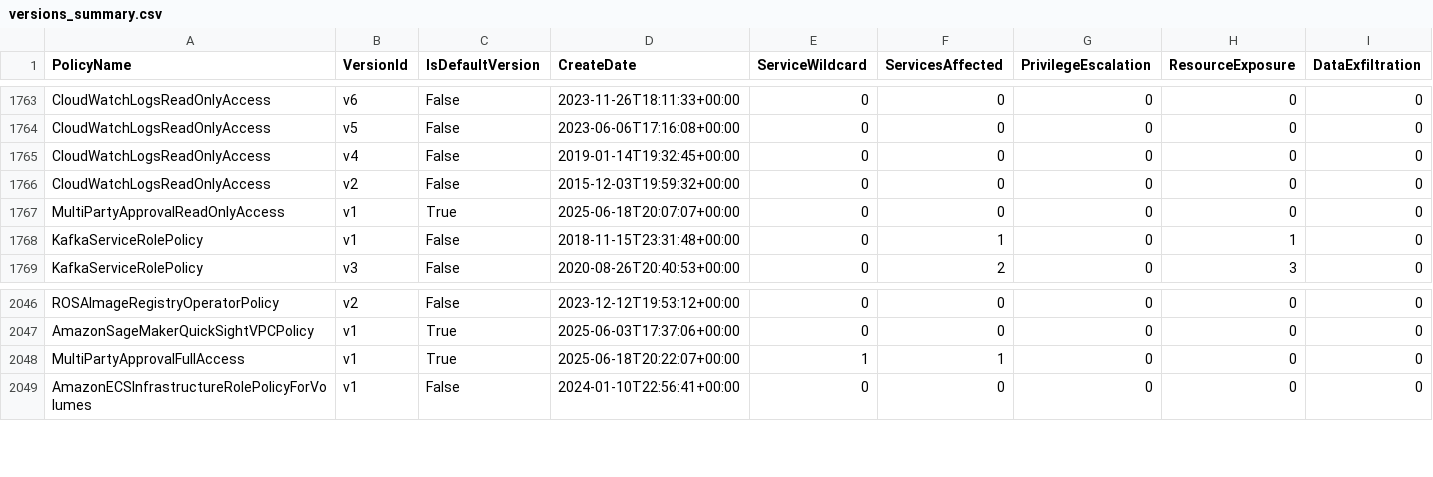
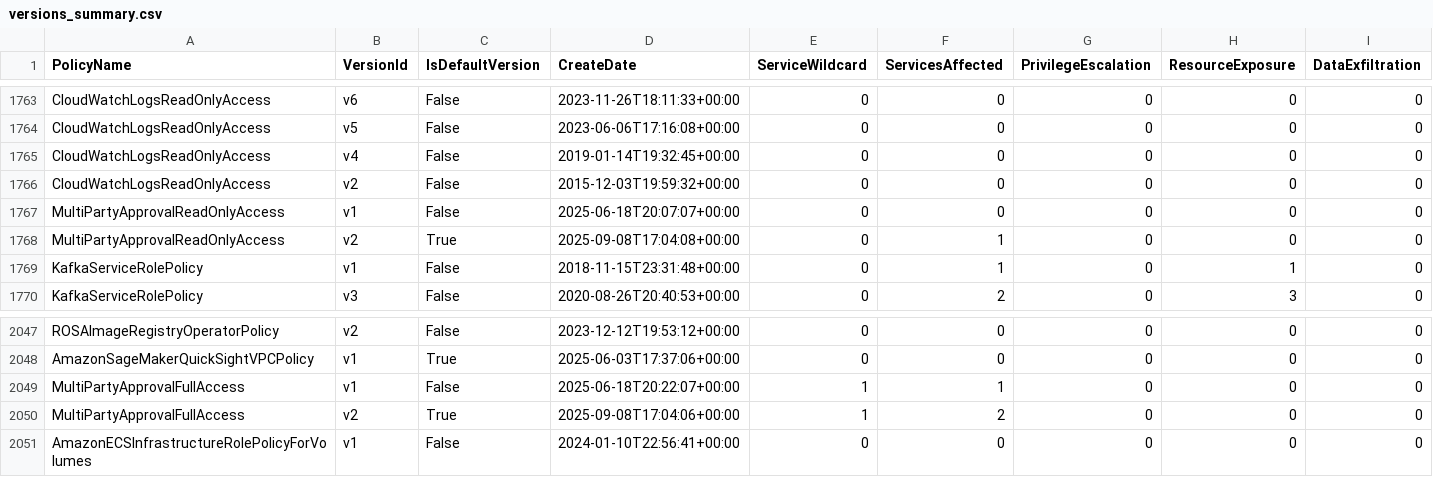
Before and after one commit to tenchi-security/camp, a CSV file: versions_summary.csv, drawn as a sheet; only a part is shown, gaps mark what is left out; addresses are those after the commit; rows hold the shown columns only; the diff names each change by its address in the sheet, - before the commit and + after, or states it on an @@ line.

```diff
--- a/versions_summary.csv
+++ b/versions_summary.csv
-C1767 (IsDefaultVersion): True
+C1767 (IsDefaultVersion): False
+row 1768: MultiPartyApprovalReadOnlyAccess | v2 | True | 2025-09-08T17:04:08+00:00 | 0 | 1 | 0 | 0 | 0
-C2049 (IsDefaultVersion): True
+C2049 (IsDefaultVersion): False
+row 2050: MultiPartyApprovalFullAccess | v2 | True | 2025-09-08T17:04:06+00:00 | 1 | 2 | 0 | 0 | 0
```
Also changed, not shown: 10 other files.
